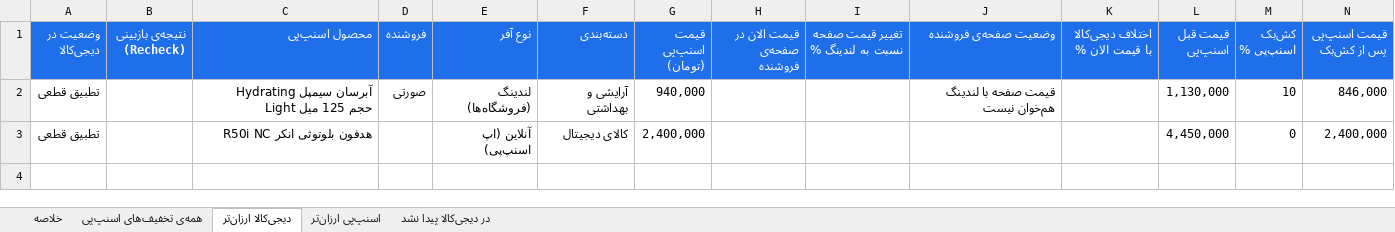
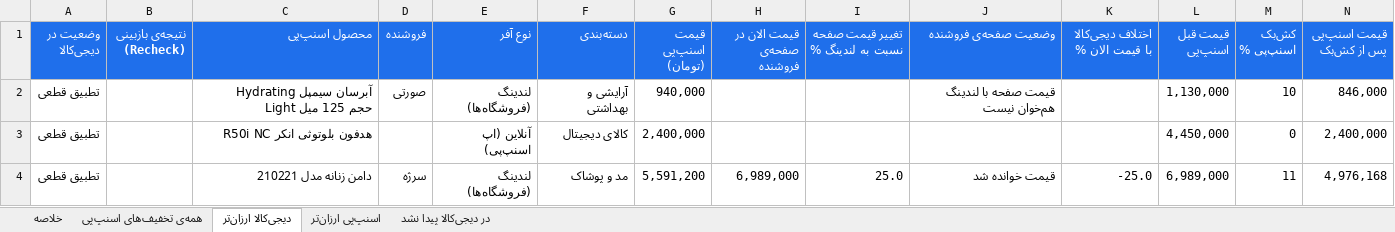
Before and after one commit to Ehsan-Moeininejad/snapppay-vs-digikala, an Excel workbook: data/report.xlsx, sheet دیجی‌کالا ارزان‌تر, drawn as a sheet; only a part is shown; values as stored, in another font and other column widths than the file's, no borders; rows hold the shown columns only; the diff names each change by its address in the sheet, - before the commit and + after, or states it on an @@ line.

```diff
--- a/data/report.xlsx (sheet دیجی‌کالا ارزان‌تر)
+++ b/data/report.xlsx (sheet دیجی‌کالا ارزان‌تر)
+row 4: تطبیق قطعی |  | دامن زنانه مدل 210221 | سرژه | لندینگ (فروشگاه‌ها) | مد و پوشاک | 5,591,200 | 6,989,000 | 25.0 | قیمت خوانده شد | -25.0 | 6,989,000 | 11 | 4,976,168
```
Also changed, not shown: sheet همه‌ی تخفیف‌های اسنپ‌پی, sheet اسنپ‌پی ارزان‌تر, sheet در دیجی‌کالا پیدا نشد, sheet خلاصه, 5 other files.
